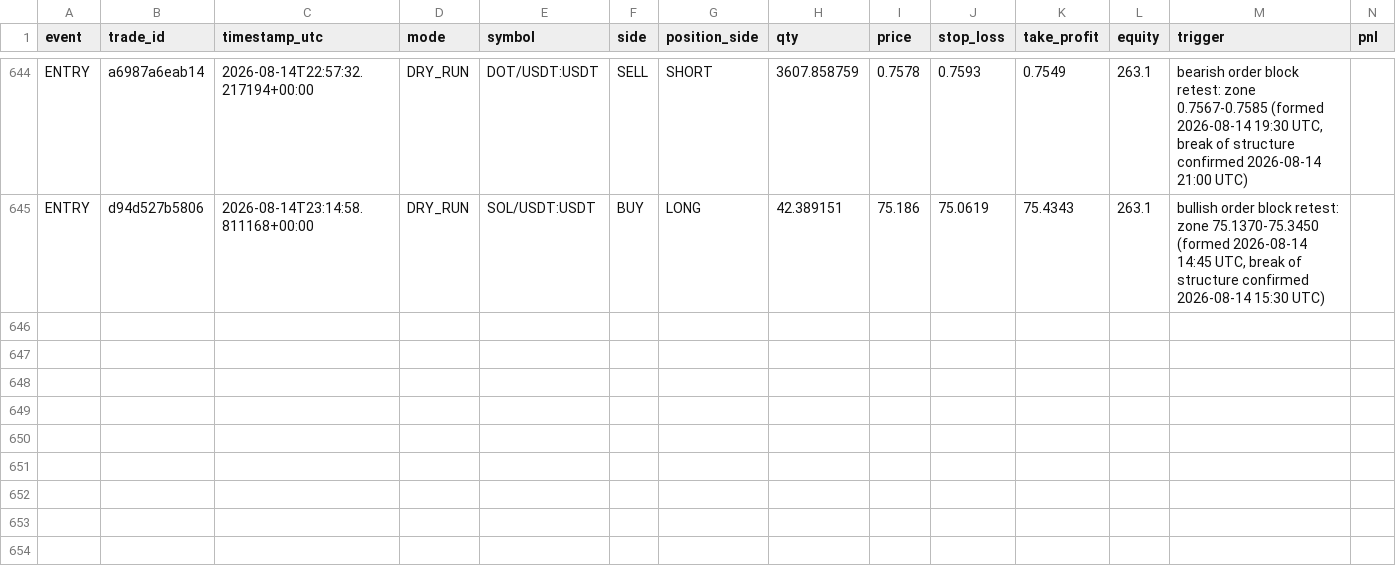
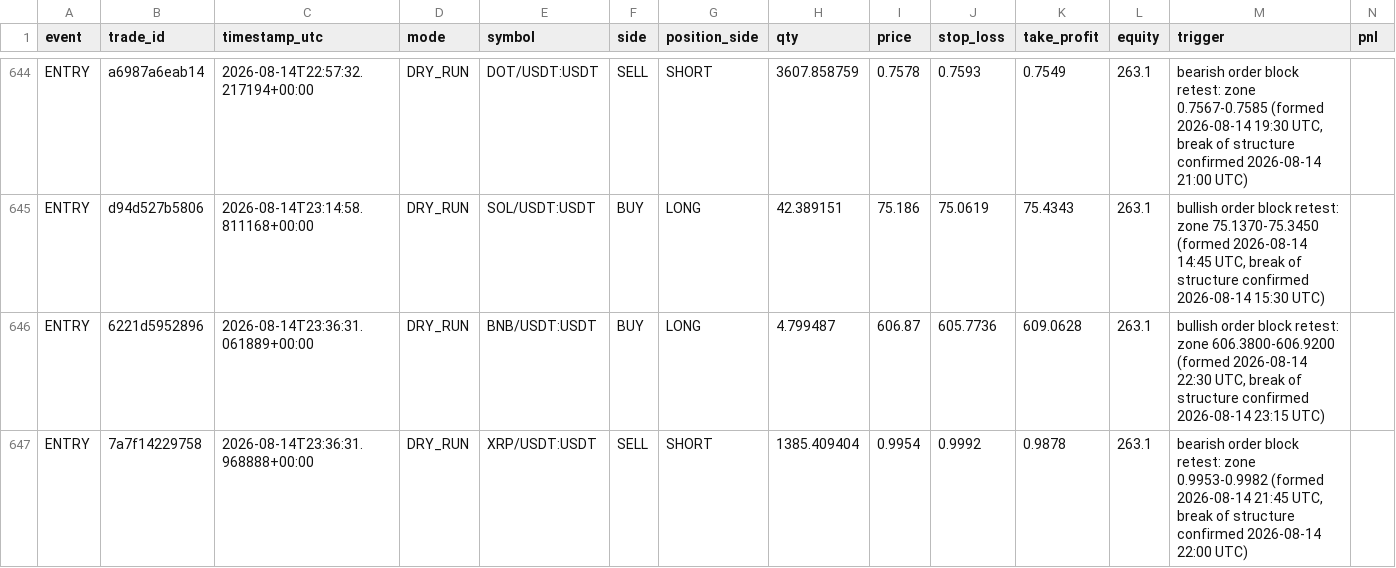
Before and after one commit to MatveevIlya1995/bingx-order-block-bot, a CSV file: data/trades.csv, drawn as a sheet; only a part is shown, gaps mark what is left out; rows hold the shown columns only; the diff names each change by its address in the sheet, - before the commit and + after, or states it on an @@ line.

```diff
--- a/data/trades.csv
+++ b/data/trades.csv
+row 646: ENTRY | 6221d5952896 | 2026-08-14T23:36:31.061889+00:00 | DRY_RUN | BNB/USDT:USDT | BUY | LONG | 4.799487 | 606.87 | 605.7736 | 609.0628 | 263.1 | bullish order block retest: zone 606.3800-606.9200 (formed 2026-08-14 22:30 UTC, break of structure confirmed 2026-08-14 23:15 UTC)
+row 647: ENTRY | 7a7f14229758 | 2026-08-14T23:36:31.968888+00:00 | DRY_RUN | XRP/USDT:USDT | SELL | SHORT | 1385.409404 | 0.9954 | 0.9992 | 0.9878 | 263.1 | bearish order block retest: zone 0.9953-0.9982 (formed 2026-08-14 21:45 UTC, break of structure confirmed 2026-08-14 22:00 UTC)
```
Also changed, not shown: 1 other file.
